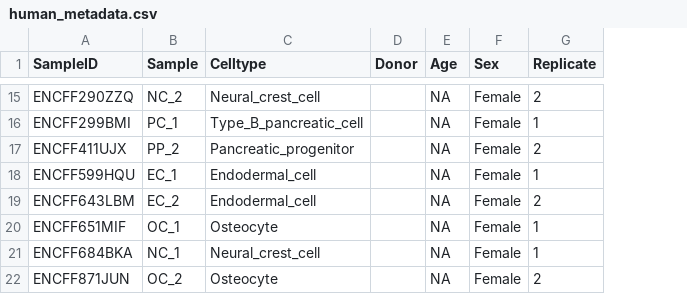
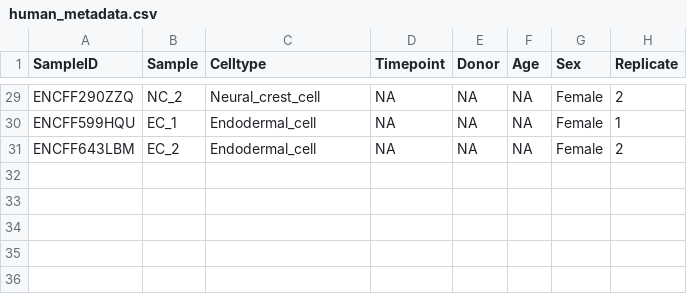
Before and after one commit to mortazavilab/cosmos-cluster6, a CSV file: data/human_metadata.csv, drawn as a sheet; only a part is shown, gaps mark what is left out; removed rows and columns are numbered as before the commit, all else as after; the diff covers the shown part only; the diff names each change by its address in the sheet, - before the commit and + after, or states it on an @@ line.

```diff
--- a/data/human_metadata.csv
+++ b/data/human_metadata.csv
+column D (Timepoint), rows 29-31: all NA
-E29 (Donor): (empty)
+E29 (Donor): NA
-row 16: ENCFF299BMI | PC_1 | Type_B_pancreatic_cell |  | NA | Female | 1
-row 17: ENCFF411UJX | PP_2 | Pancreatic_progenitor |  | NA | Female | 2
-E30:E31 (Donor): (empty)
+E30:E31 (Donor): NA
-row 20: ENCFF651MIF | OC_1 | Osteocyte |  | NA | Female | 1
-row 21: ENCFF684BKA | NC_1 | Neural_crest_cell |  | NA | Female | 1
-row 22: ENCFF871JUN | OC_2 | Osteocyte |  | NA | Female | 2
```
Also changed, not shown: 16 added rows, 2 removed rows and 11 edited cells elsewhere in this file, data/mouse_metadata.csv, 11 other files.
